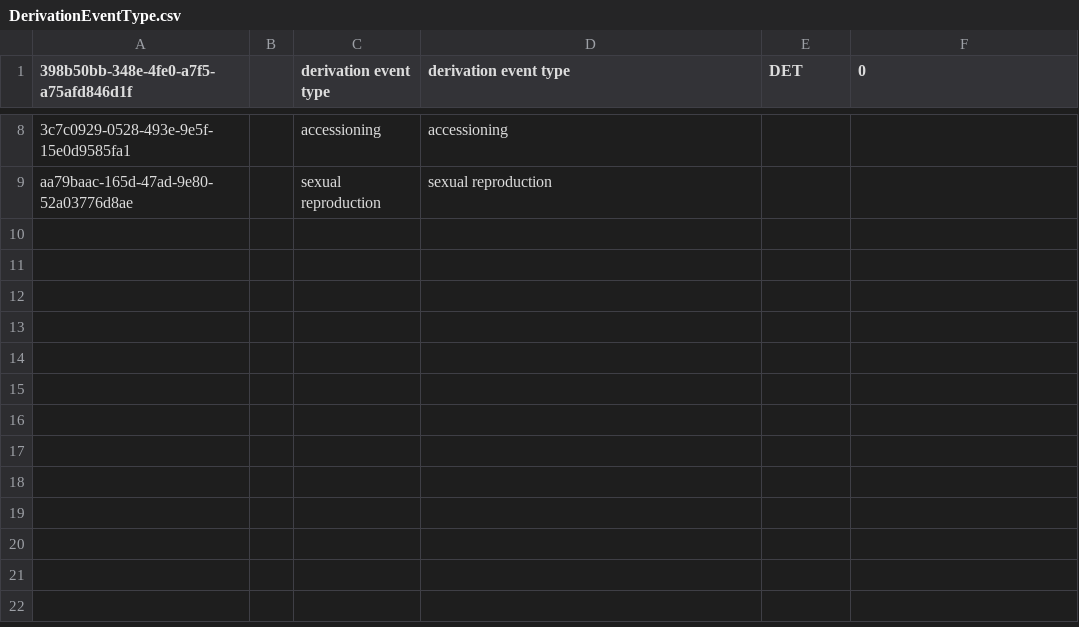
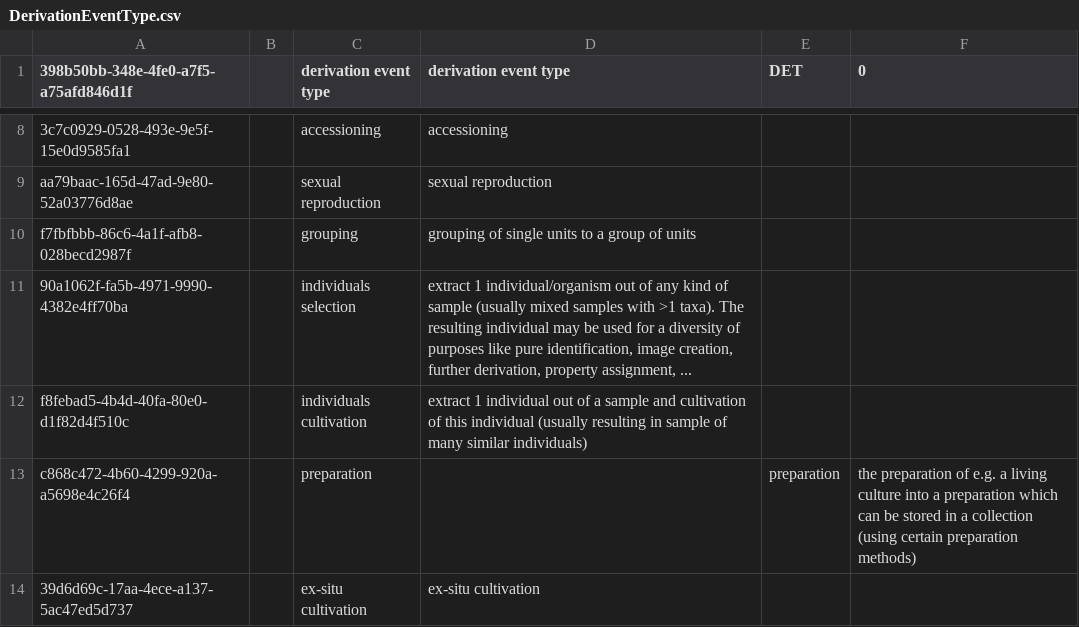
Before and after one commit to cybertaxonomy/cdmlib, a CSV file: cdmlib-model/src/main/resources/terms/DerivationEventType.csv, drawn as a sheet; only a part is shown, gaps mark what is left out; the diff names each change by its address in the sheet, - before the commit and + after, or states it on an @@ line.

Commit message:
add new derivation events  #3714

```diff
--- a/cdmlib-model/src/main/resources/terms/DerivationEventType.csv
+++ b/cdmlib-model/src/main/resources/terms/DerivationEventType.csv
+row 10: f7fbfbbb-86c6-4a1f-afb8-028becd2987f |  | grouping | grouping of single units to a group of units
+row 11: 90a1062f-fa5b-4971-9990-4382e4ff70ba |  | individuals selection | extract 1 individual/organism out of any kind of sample (usually mixed samples with >1 taxa). The resulting individual may be used for a diversity of purposes like pure identification, image creation, further derivation, property assignment, ...
+row 12: f8febad5-4b4d-40fa-80e0-d1f82d4f510c |  | individuals cultivation | extract 1 individual out of a sample and cultivation of this individual (usually resulting in sample of many similar individuals)
+row 13: c868c472-4b60-4299-920a-a5698e4c26f4 |  | preparation |  | preparation | the preparation of e.g. a living culture into a preparation which can be stored in a collection (using certain preparation methods)
+row 14: 39d6d69c-17aa-4ece-a137-5ac47ed5d737 |  | ex-situ cultivation | ex-situ cultivation
```
Also changed, not shown: 1 other file.
